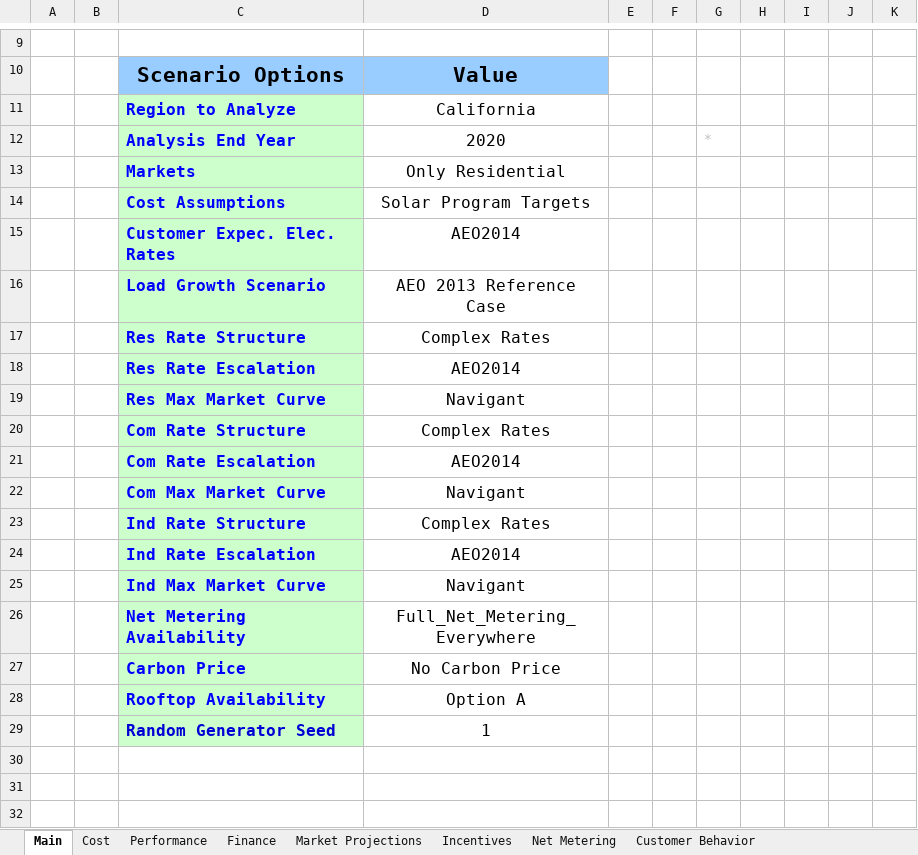
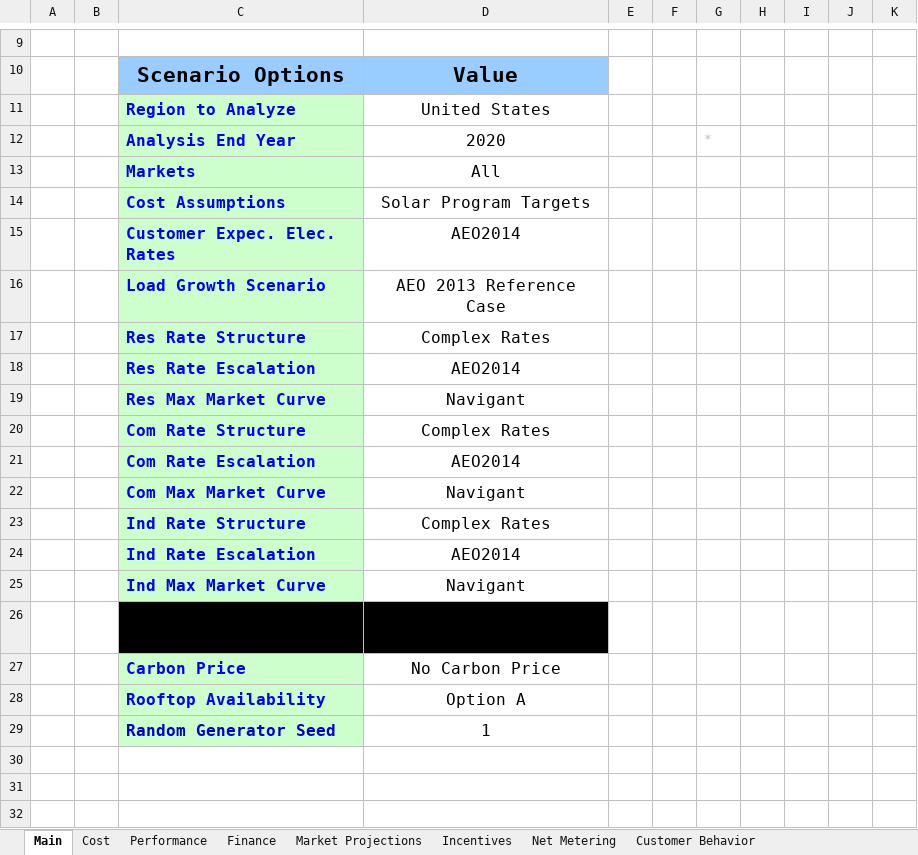
Before and after one commit to jmarinpi/dgen_globetrotter, an Excel workbook: excel/scenario_inputs_solar.xlsm, sheet Main, drawn as a sheet; only a part is shown, gaps mark what is left out; values as stored, in another font and other column widths than the file's, no borders; charts and pictures and table styles not drawn; the diff names each change by its address in the sheet, - before the commit and + after, or states it on an @@ line.

```diff
--- a/excel/scenario_inputs_solar.xlsm (sheet Main)
+++ b/excel/scenario_inputs_solar.xlsm (sheet Main)
-D11: California
+D11: United States
-D13: Only Residential
+D13: All
@@ C26 fill: #CCFFCC → #000000, text colour: #0000FF → black @@
-D26 fill: none
+D26 fill: #000000
```
Also changed, not shown: sheet Finance, charts or pictures, excel/scenario_inputs_wind.xlsm.
